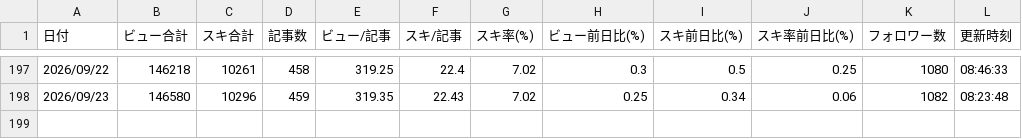
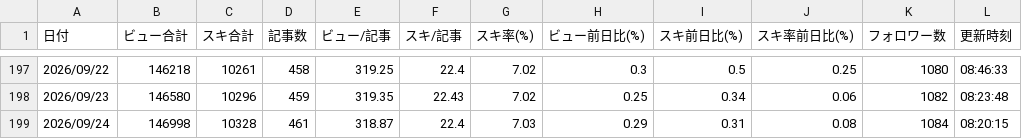
Before and after one commit to digisashimi/note-stats-public, a CSV file: data/daily_summary.csv, drawn as a sheet; only a part is shown, gaps mark what is left out.

```diff
--- a/data/daily_summary.csv
+++ b/data/daily_summary.csv
@@ -198 +198,2 @@
 2026/09/23,146580,10296,459,319.35,22.43,7.02,0.25,0.34,0.06,1082,08:23:48
+2026/09/24,146998,10328,461,318.87,22.4,7.03,0.29,0.31,0.08,1084,08:20:15
```
Also changed, not shown: data/asset_articles.csv, data/followers.csv, 3 other files.
